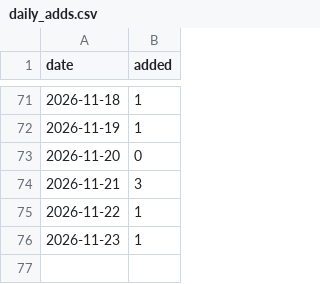
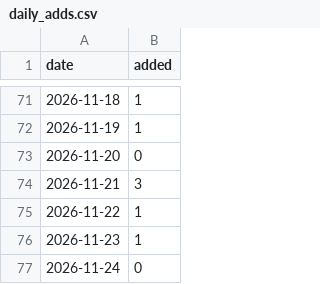
Before and after one commit to Manhattan-Institute-Labs/preventable-tragedies, a CSV file: database/data/daily_adds.csv, drawn as a sheet; only a part is shown, gaps mark what is left out.

```diff
--- a/database/data/daily_adds.csv
+++ b/database/data/daily_adds.csv
@@ -76 +76,2 @@ date,added
 2026-11-23,1
+2026-11-24,0
```
Also changed, not shown: smi/data/incidents.csv, smi/data/subjects.csv, 9 other files.
